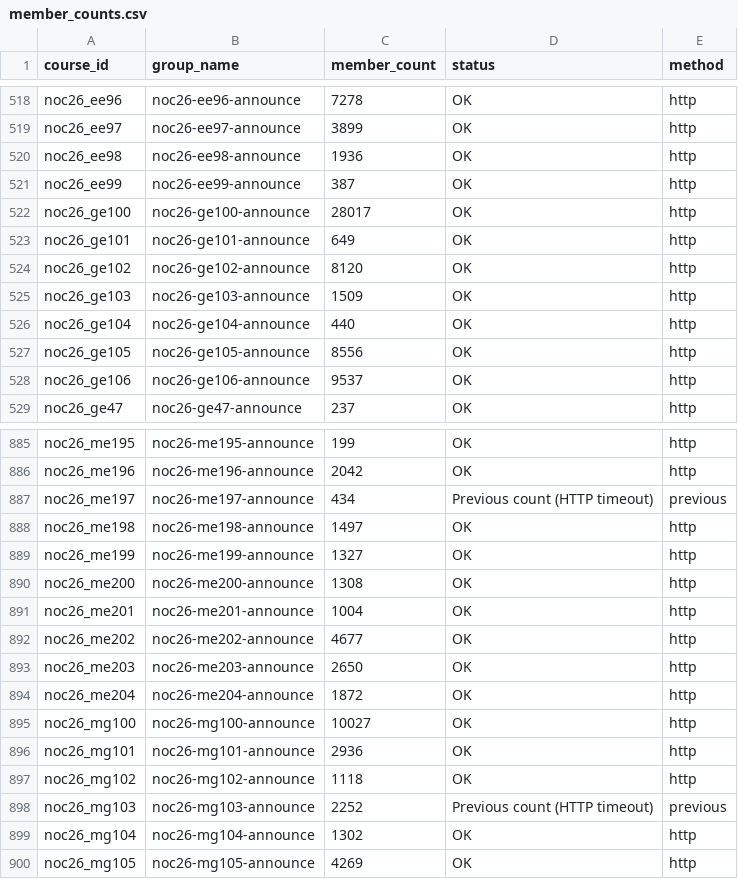
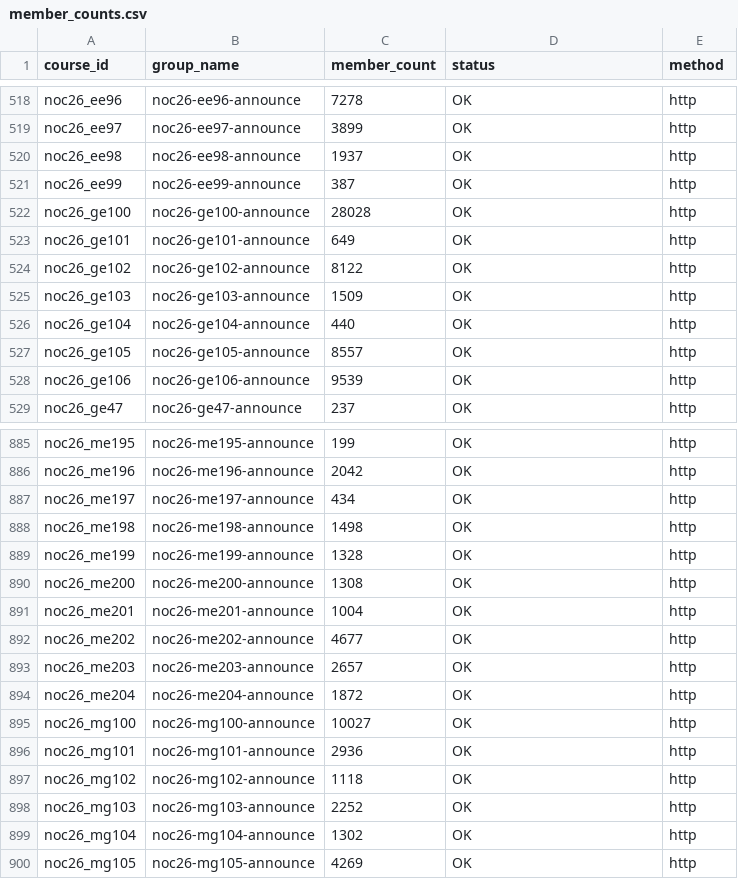
Before and after one commit to 01234santhoshprabhu/count, a CSV file: member_counts.csv, drawn as a sheet; only a part is shown, gaps mark what is left out; the diff covers the shown part only.

Commit message:
Auto refresh live dashboard data

```diff
--- a/member_counts.csv
+++ b/member_counts.csv
@@ -519,11 +519,11 @@ noc26_ee96,noc26-ee96-announce,7278,OK,http
 noc26_ee97,noc26-ee97-announce,3899,OK,http
-noc26_ee98,noc26-ee98-announce,1936,OK,http
+noc26_ee98,noc26-ee98-announce,1937,OK,http
 noc26_ee99,noc26-ee99-announce,387,OK,http
-noc26_ge100,noc26-ge100-announce,28017,OK,http
+noc26_ge100,noc26-ge100-announce,28028,OK,http
 noc26_ge101,noc26-ge101-announce,649,OK,http
-noc26_ge102,noc26-ge102-announce,8120,OK,http
+noc26_ge102,noc26-ge102-announce,8122,OK,http
 noc26_ge103,noc26-ge103-announce,1509,OK,http
 noc26_ge104,noc26-ge104-announce,440,OK,http
-noc26_ge105,noc26-ge105-announce,8556,OK,http
-noc26_ge106,noc26-ge106-announce,9537,OK,http
+noc26_ge105,noc26-ge105-announce,8557,OK,http
+noc26_ge106,noc26-ge106-announce,9539,OK,http
 noc26_ge47,noc26-ge47-announce,237,OK,http
@@ -886,5 +886,5 @@ noc26_me195,noc26-me195-announce,199,OK,http
 noc26_me196,noc26-me196-announce,2042,OK,http
-noc26_me197,noc26-me197-announce,434,Previous count (HTTP timeout),previous
-noc26_me198,noc26-me198-announce,1497,OK,http
-noc26_me199,noc26-me199-announce,1327,OK,http
+noc26_me197,noc26-me197-announce,434,OK,http
+noc26_me198,noc26-me198-announce,1498,OK,http
+noc26_me199,noc26-me199-announce,1328,OK,http
 noc26_me200,noc26-me200-announce,1308,OK,http
@@ -892,3 +892,3 @@ noc26_me201,noc26-me201-announce,1004,OK,http
 noc26_me202,noc26-me202-announce,4677,OK,http
-noc26_me203,noc26-me203-announce,2650,OK,http
+noc26_me203,noc26-me203-announce,2657,OK,http
 noc26_me204,noc26-me204-announce,1872,OK,http
@@ -897,3 +897,3 @@ noc26_mg101,noc26-mg101-announce,2936,OK,http
 noc26_mg102,noc26-mg102-announce,1118,OK,http
-noc26_mg103,noc26-mg103-announce,2252,Previous count (HTTP timeout),previous
+noc26_mg103,noc26-mg103-announce,2252,OK,http
 noc26_mg104,noc26-mg104-announce,1302,OK,http
```
Also changed, not shown: 33 edited cells elsewhere in this file, enrollment_report.csv, 4 other files.
